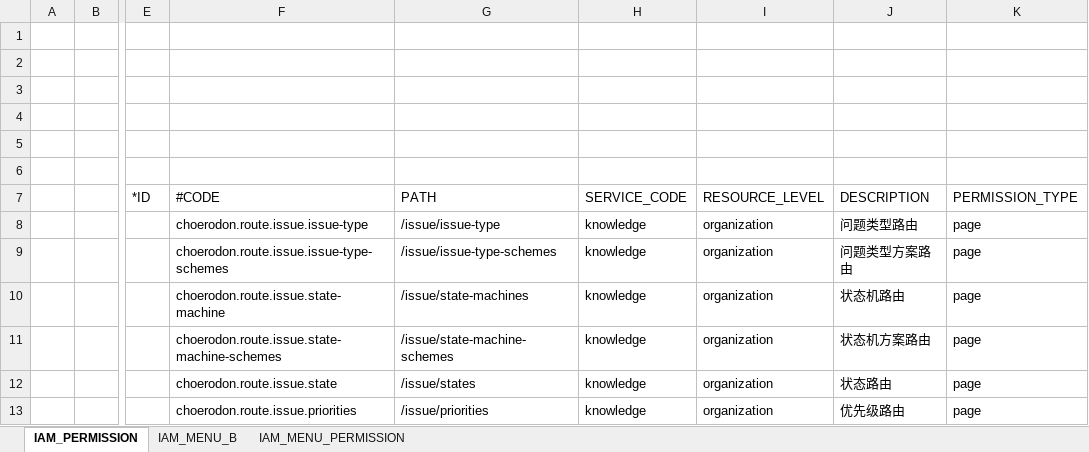
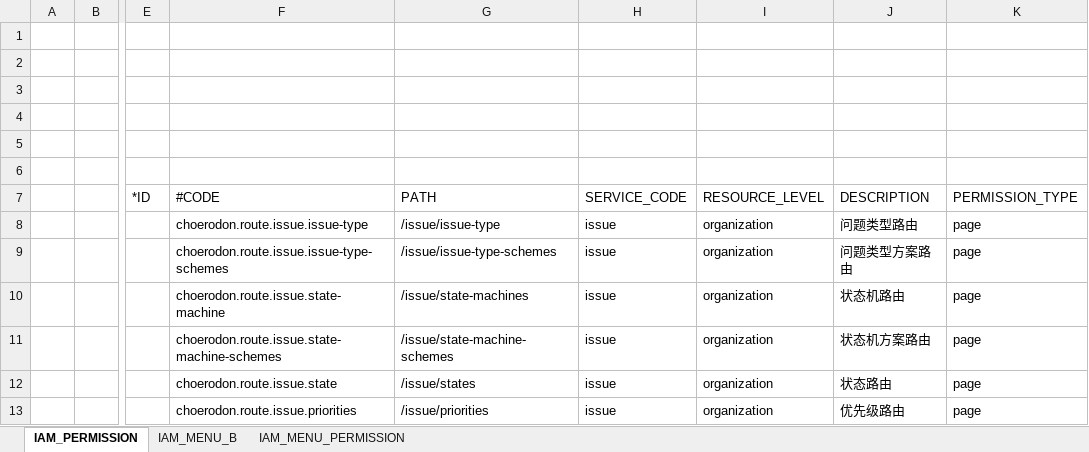
Before and after one commit to choerodon/issue-service, an Excel workbook: src/main/resources/script/front/micro-service-init-data.xlsx, sheet IAM_PERMISSION, drawn as a sheet; only a part is shown, gaps mark what is left out; values as stored, in another font and other column widths than the file's, no borders; the diff names each change by its address in the sheet, - before the commit and + after, or states it on an @@ line.

```diff
--- a/src/main/resources/script/front/micro-service-init-data.xlsx (sheet IAM_PERMISSION)
+++ b/src/main/resources/script/front/micro-service-init-data.xlsx (sheet IAM_PERMISSION)
-H8:H13 (SERVICE_CODE): knowledge
+H8:H13 (SERVICE_CODE): issue
```
Also changed, not shown: sheet IAM_MENU_B.
